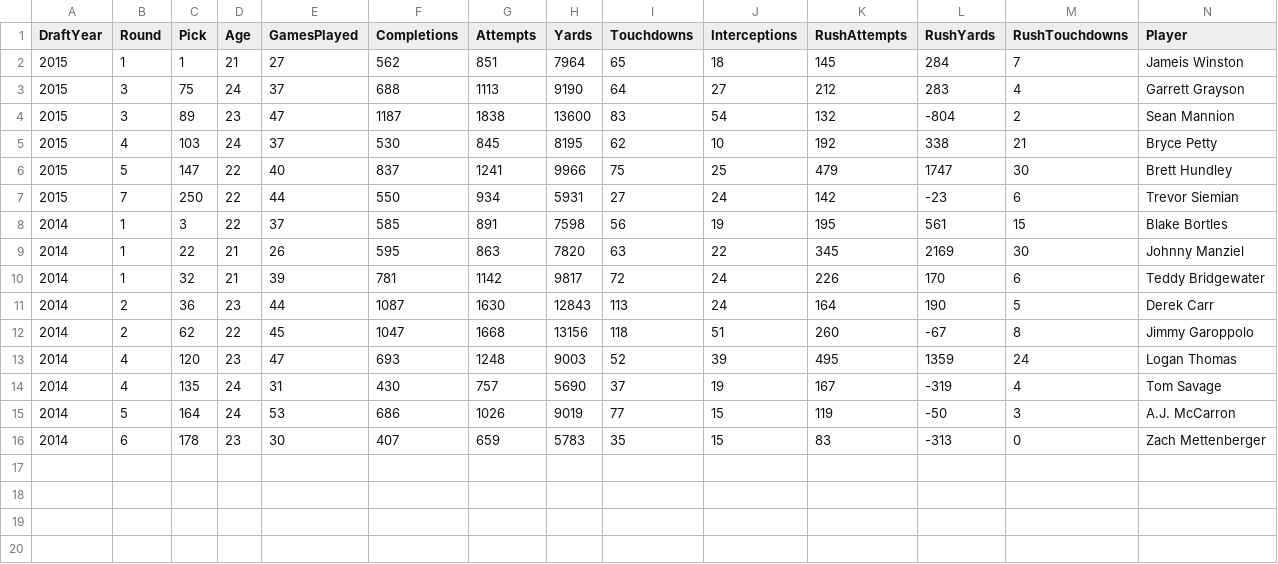
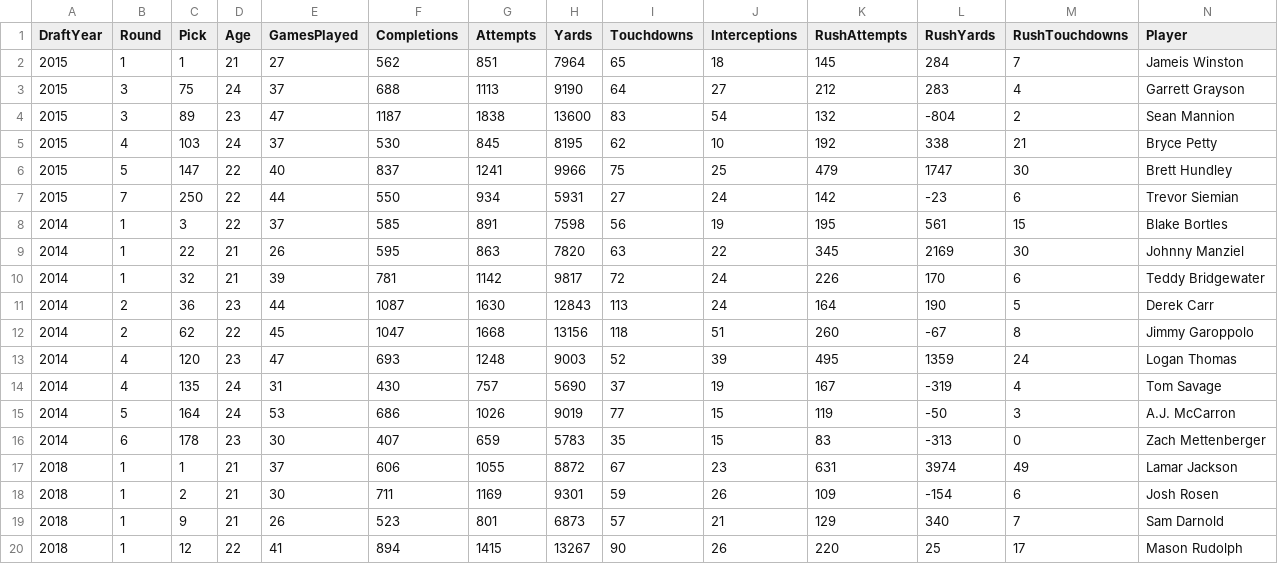
Before and after one commit to av8ramit/tensorflow-quarterback-projection, a CSV file: dataset/quarterback_test.csv, drawn as a sheet; only a part is shown; rows hold the shown columns only; the diff names each change by its address in the sheet, - before the commit and + after, or states it on an @@ line.

Commit message:
Final round of data collection and predictions.

```diff
--- a/dataset/quarterback_test.csv
+++ b/dataset/quarterback_test.csv
+row 17: 2018 | 1 | 1 | 21 | 37 | 606 | 1055 | 8872 | 67 | 23 | 631 | 3974 | 49 | Lamar Jackson
+row 18: 2018 | 1 | 2 | 21 | 30 | 711 | 1169 | 9301 | 59 | 26 | 109 | -154 | 6 | Josh Rosen
+row 19: 2018 | 1 | 9 | 21 | 26 | 523 | 801 | 6873 | 57 | 21 | 129 | 340 | 7 | Sam Darnold
+row 20: 2018 | 1 | 12 | 22 | 41 | 894 | 1415 | 13267 | 90 | 26 | 220 | 25 | 17 | Mason Rudolph
```
Also changed, not shown: 15 other files.
